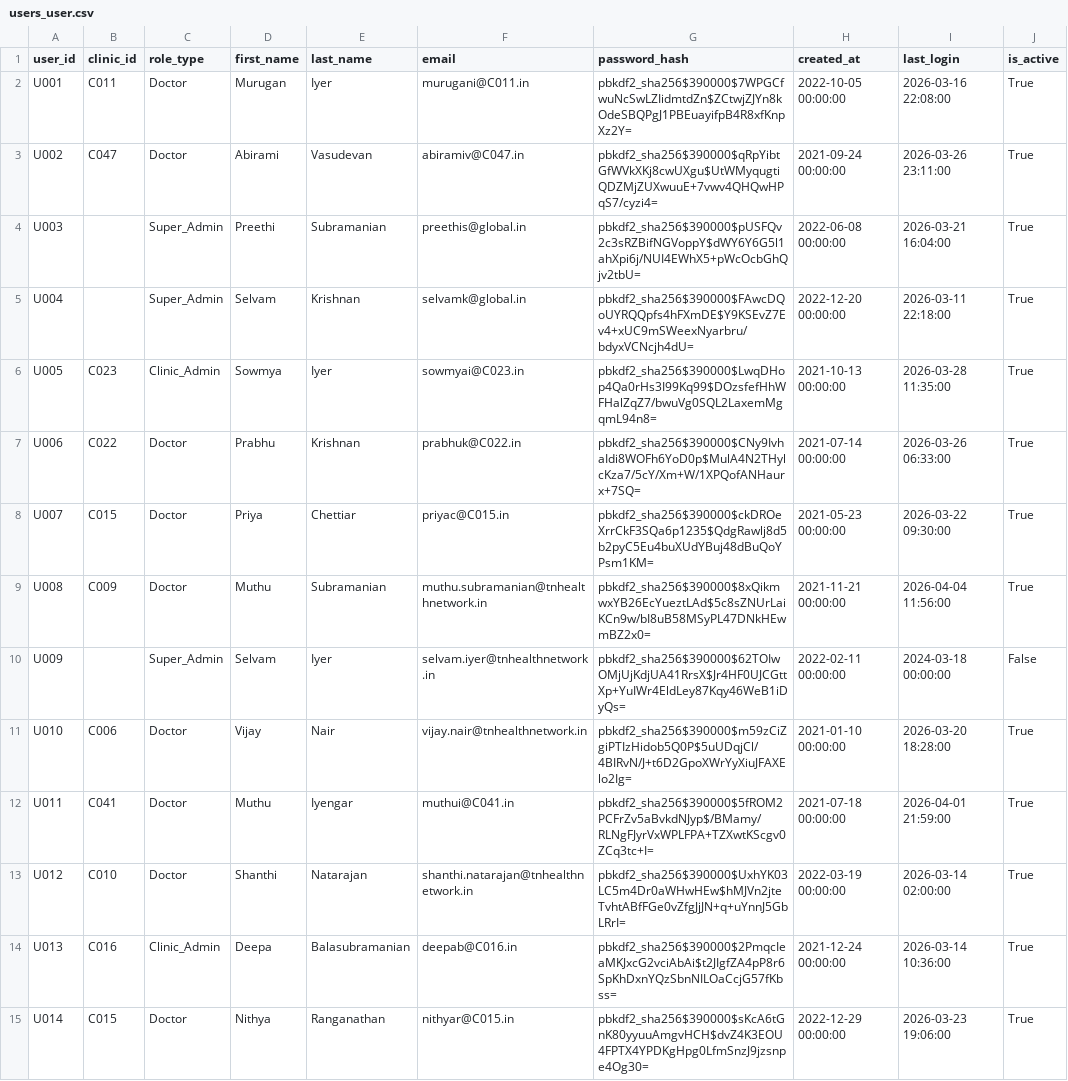
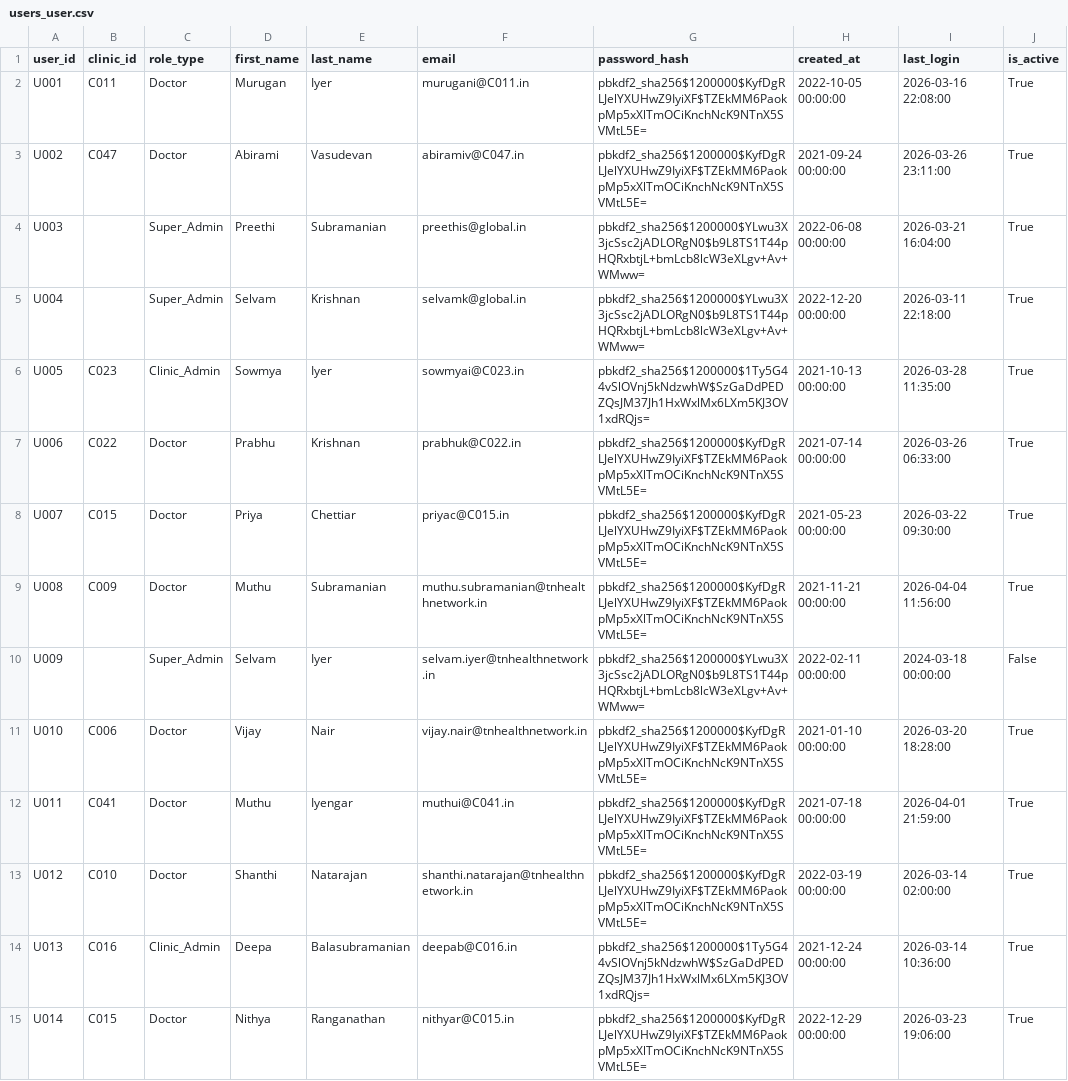
Before and after one commit to haridharan0311/CLINICAL_DASHBOARD, a CSV file: data/users_user.csv, drawn as a sheet; only a part is shown; the diff covers the shown part only; the diff names each change by its address in the sheet, - before the commit and + after, or states it on an @@ line.

Commit message:
change password in user account create multiple super_admin user

```diff
--- a/data/users_user.csv
+++ b/data/users_user.csv
-G2 (password_hash): pbkdf2_sha256$390000$7WPGCfwuNcSwLZIidmtdZn$ZCtwjZJYn8kOdeSBQPgJ1PBEuayifpB4R8xfKnpXz2Y=
+G2 (password_hash): pbkdf2_sha256$1200000$KyfDgRLJelYXUHwZ9IyiXF$TZEkMM6PaokpMp5xXlTmOCiKnchNcK9NTnX5SVMtL5E=
-G3 (password_hash): pbkdf2_sha256$390000$qRpYibtGfWVkXKj8cwUXgu$UtWMyqugtiQDZMjZUXwuuE+7vwv4QHQwHPqS7/cyzi4=
+G3 (password_hash): pbkdf2_sha256$1200000$KyfDgRLJelYXUHwZ9IyiXF$TZEkMM6PaokpMp5xXlTmOCiKnchNcK9NTnX5SVMtL5E=
-G4 (password_hash): pbkdf2_sha256$390000$pUSFQv2c3sRZBifNGVoppY$dWY6Y6G5l1ahXpi6j/NUI4EWhX5+pWcOcbGhQjv2tbU=
+G4 (password_hash): pbkdf2_sha256$1200000$YLwu3X3jcSsc2jADLORgN0$b9L8TS1T44pHQRxbtjL+bmLcb8lcW3eXLgv+Av+WMww=
-G5 (password_hash): pbkdf2_sha256$390000$FAwcDQoUYRQQpfs4hFXmDE$Y9KSEvZ7Ev4+xUC9mSWeexNyarbru/bdyxVCNcjh4dU=
+G5 (password_hash): pbkdf2_sha256$1200000$YLwu3X3jcSsc2jADLORgN0$b9L8TS1T44pHQRxbtjL+bmLcb8lcW3eXLgv+Av+WMww=
-G6 (password_hash): pbkdf2_sha256$390000$LwqDHop4Qa0rHs3I99Kq99$DOzsfefHhWFHalZqZ7/bwuVg0SQL2LaxemMgqmL94n8=
+G6 (password_hash): pbkdf2_sha256$1200000$1Ty5G44vSlOVnj5kNdzwhW$SzGaDdPEDZQsJM37Jh1HxWxlMx6LXm5KJ3OV1xdRQjs=
-G7 (password_hash): pbkdf2_sha256$390000$CNy9IvhaIdi8WOFh6YoD0p$MulA4N2THylcKza7/5cY/Xm+W/1XPQofANHaurx+7SQ=
+G7 (password_hash): pbkdf2_sha256$1200000$KyfDgRLJelYXUHwZ9IyiXF$TZEkMM6PaokpMp5xXlTmOCiKnchNcK9NTnX5SVMtL5E=
-G8 (password_hash): pbkdf2_sha256$390000$ckDROeXrrCkF3SQa6p1235$QdgRawlj8d5b2pyC5Eu4buXUdYBuj48dBuQoYPsm1KM=
+G8 (password_hash): pbkdf2_sha256$1200000$KyfDgRLJelYXUHwZ9IyiXF$TZEkMM6PaokpMp5xXlTmOCiKnchNcK9NTnX5SVMtL5E=
-G9 (password_hash): pbkdf2_sha256$390000$8xQikmwxYB26EcYueztLAd$5c8sZNUrLaiKCn9w/bI8uB58MSyPL47DNkHEwmBZ2x0=
+G9 (password_hash): pbkdf2_sha256$1200000$KyfDgRLJelYXUHwZ9IyiXF$TZEkMM6PaokpMp5xXlTmOCiKnchNcK9NTnX5SVMtL5E=
-G10 (password_hash): pbkdf2_sha256$390000$62TOIwOMjUjKdjUA41RrsX$Jr4HF0UJCGttXp+YuIWr4EldLey87Kqy46WeB1iDyQs=
+G10 (password_hash): pbkdf2_sha256$1200000$YLwu3X3jcSsc2jADLORgN0$b9L8TS1T44pHQRxbtjL+bmLcb8lcW3eXLgv+Av+WMww=
-G11 (password_hash): pbkdf2_sha256$390000$m59zCiZgiPTIzHidob5Q0P$5uUDqjCl/4BIRvN/J+t6D2GpoXWrYyXiuJFAXElo2Ig=
+G11 (password_hash): pbkdf2_sha256$1200000$KyfDgRLJelYXUHwZ9IyiXF$TZEkMM6PaokpMp5xXlTmOCiKnchNcK9NTnX5SVMtL5E=
-G12 (password_hash): pbkdf2_sha256$390000$5fROM2PCFrZv5aBvkdNJyp$/BMamy/RLNgFJyrVxWPLFPA+TZXwtKScgv0ZCq3tc+I=
+G12 (password_hash): pbkdf2_sha256$1200000$KyfDgRLJelYXUHwZ9IyiXF$TZEkMM6PaokpMp5xXlTmOCiKnchNcK9NTnX5SVMtL5E=
-G13 (password_hash): pbkdf2_sha256$390000$UxhYK03LC5m4Dr0aWHwHEw$hMJVn2jteTvhtABfFGe0vZfgJjJN+q+uYnnJ5GbLRrI=
+G13 (password_hash): pbkdf2_sha256$1200000$KyfDgRLJelYXUHwZ9IyiXF$TZEkMM6PaokpMp5xXlTmOCiKnchNcK9NTnX5SVMtL5E=
-G14 (password_hash): pbkdf2_sha256$390000$2PmqcIeaMKJxcG2vciAbAi$t2JIgfZA4pP8r6SpKhDxnYQzSbnNILOaCcjG57fKbss=
+G14 (password_hash): pbkdf2_sha256$1200000$1Ty5G44vSlOVnj5kNdzwhW$SzGaDdPEDZQsJM37Jh1HxWxlMx6LXm5KJ3OV1xdRQjs=
-G15 (password_hash): pbkdf2_sha256$390000$sKcA6tGnK80yyuuAmgvHCH$dvZ4K3EOU4FPTX4YPDKgHpg0LfmSnzJ9jzsnpe4Og30=
+G15 (password_hash): pbkdf2_sha256$1200000$KyfDgRLJelYXUHwZ9IyiXF$TZEkMM6PaokpMp5xXlTmOCiKnchNcK9NTnX5SVMtL5E=
```
Also changed, not shown: 186 edited cells elsewhere in this file, 3 other files.
